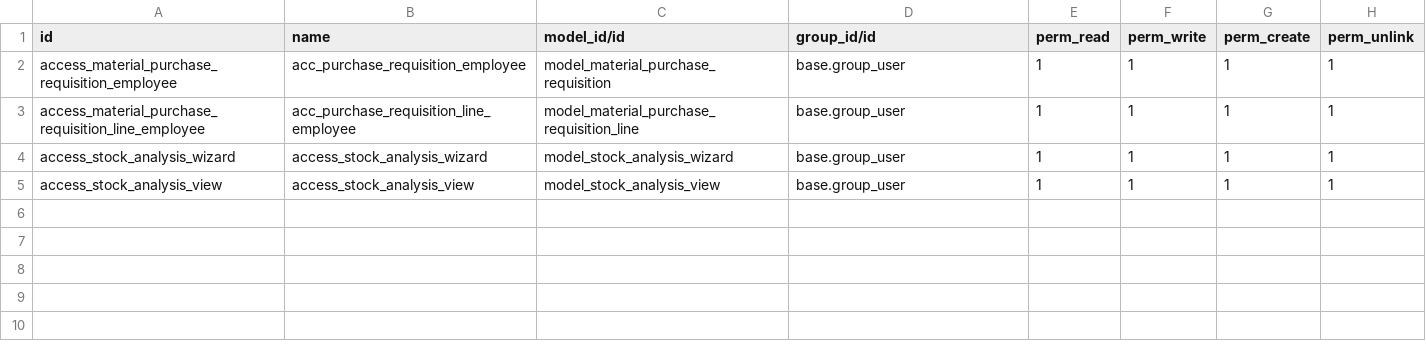
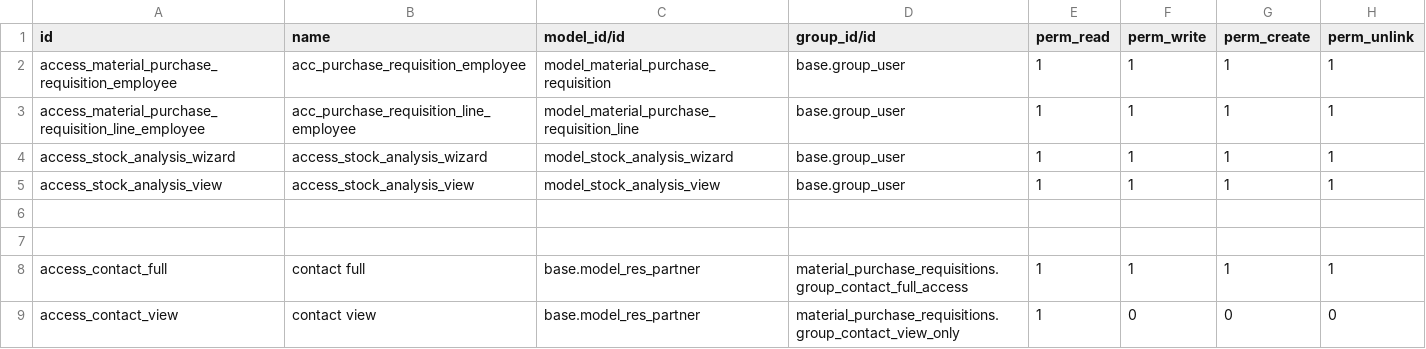
Before and after one commit to Atlabs2025/Atlabs_Auto_Parts, a CSV file: material_purchase_requisitions/security/ir.model.access.csv, drawn as a sheet.

```diff
--- a/material_purchase_requisitions/security/ir.model.access.csv
+++ b/material_purchase_requisitions/security/ir.model.access.csv
@@ -5 +5,5 @@ access_stock_analysis_wizard,access_stock_analysis_wizard,model_stock_analysis_w
 access_stock_analysis_view,access_stock_analysis_view,model_stock_analysis_view,base.group_user,1,1,1,1
+
+
+access_contact_full,contact full,base.model_res_partner,material_purchase_requisitions.group_contact_full_access,1,1,1,1
+access_contact_view,contact view,base.model_res_partner,material_purchase_requisitions.group_contact_view_only,1,0,0,0
```
Also changed, not shown: 7 other files.
